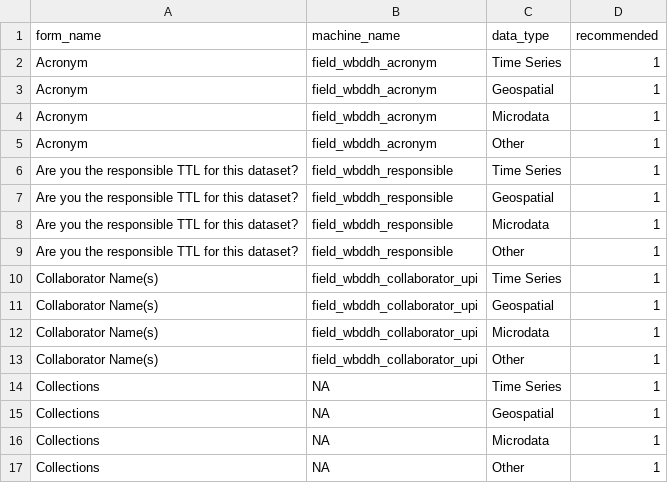
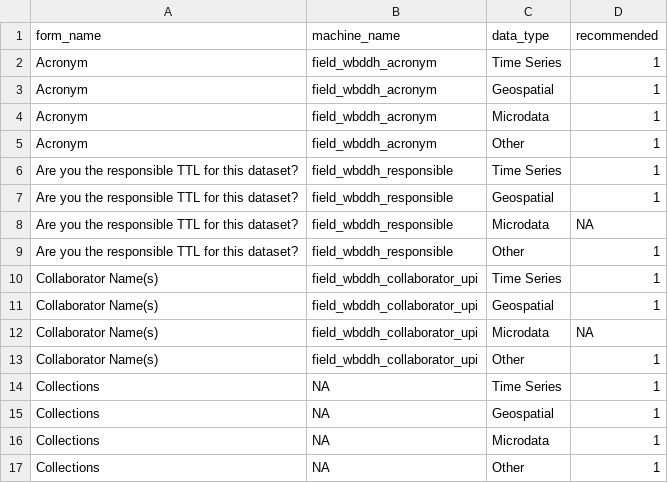
Before and after one commit to tonyfujs/ddhqa, a CSV file: data-raw/recommended_fields.csv, drawn as a sheet; only a part is shown.

Commit message:
Fix Microdata recommended fields

```diff
--- a/data-raw/recommended_fields.csv
+++ b/data-raw/recommended_fields.csv
@@ -7,3 +7,3 @@ Are you the responsible TTL for this dataset?,field_wbddh_responsible,Time Serie
 Are you the responsible TTL for this dataset?,field_wbddh_responsible,Geospatial,1
-Are you the responsible TTL for this dataset?,field_wbddh_responsible,Microdata,1
+Are you the responsible TTL for this dataset?,field_wbddh_responsible,Microdata,NA
 Are you the responsible TTL for this dataset?,field_wbddh_responsible,Other,1
@@ -11,3 +11,3 @@ Collaborator Name(s),field_wbddh_collaborator_upi,Time Series,1
 Collaborator Name(s),field_wbddh_collaborator_upi,Geospatial,1
-Collaborator Name(s),field_wbddh_collaborator_upi,Microdata,1
+Collaborator Name(s),field_wbddh_collaborator_upi,Microdata,NA
 Collaborator Name(s),field_wbddh_collaborator_upi,Other,1
```
Also changed, not shown: 4 other files.
